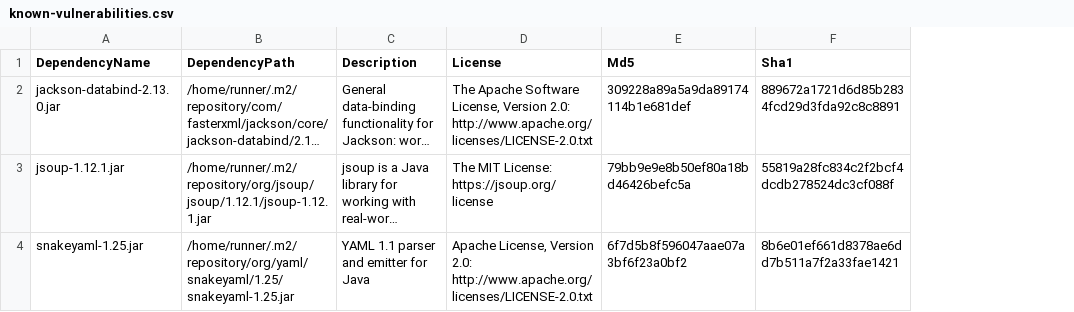
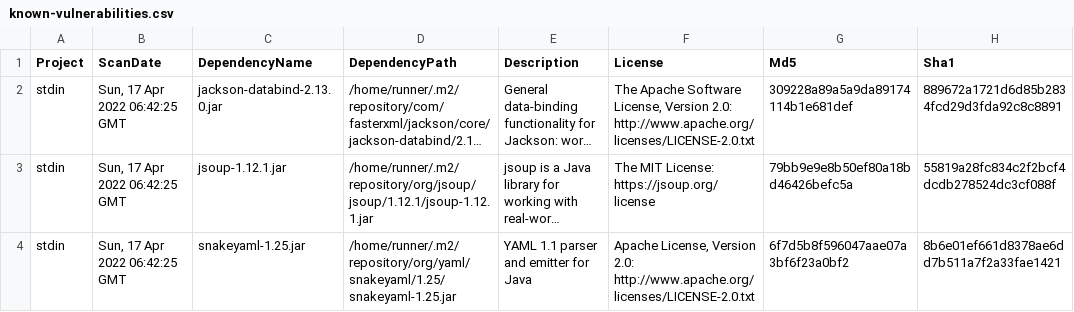
Before and after one commit to piotr-yuxuan/walter-ci, a CSV file: doc/known-vulnerabilities.csv, drawn as a sheet; only a part is shown; long unchanged cells end in …; the diff names each change by its address in the sheet, - before the commit and + after, or states it on an @@ line.

Commit message:
Update known vulnerabilities

```diff
--- a/doc/known-vulnerabilities.csv
+++ b/doc/known-vulnerabilities.csv
+column A (Project), rows 2-4: all stdin
+column B (ScanDate), rows 2-4: all Sun, 17 Apr 2022 06:42:25 GMT
```
